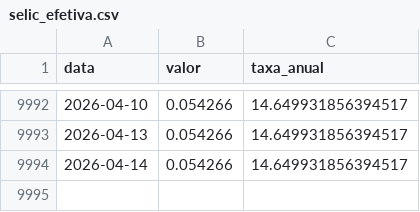
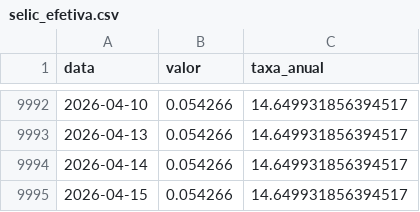
Before and after one commit to jose-fernando-1/Taxa-Selic, a CSV file: selic_efetiva.csv, drawn as a sheet; only a part is shown, gaps mark what is left out.

```diff
--- a/selic_efetiva.csv
+++ b/selic_efetiva.csv
@@ -9994 +9994,2 @@ data,valor,taxa_anual
 2026-04-14,0.054266,14.649931856394517
+2026-04-15,0.054266,14.649931856394517
```
Also changed, not shown: selic_recente.csv, 1 other file.
